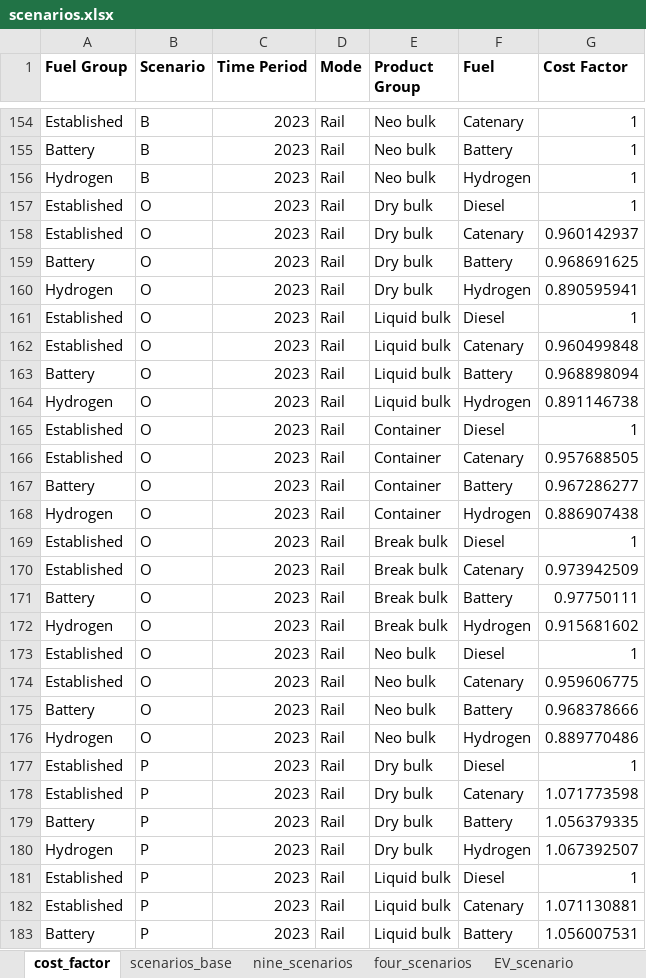
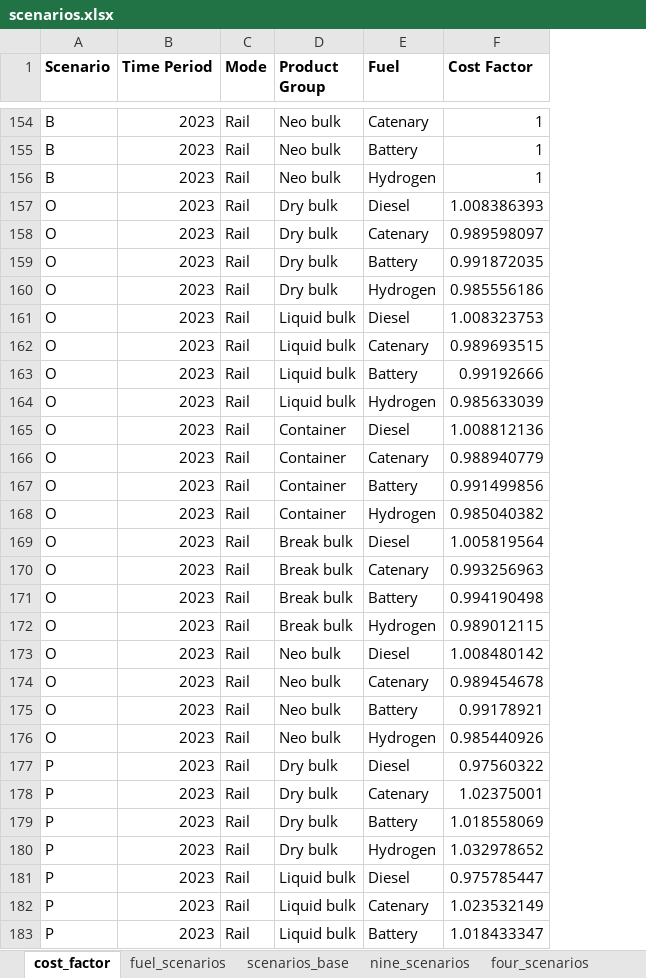
Before and after one commit to SteffenBakker/STraM_ntnu_development, an Excel workbook: Data/scenarios.xlsx, sheet cost_factor, drawn as a sheet; only a part is shown, gaps mark what is left out; values as stored, in another font and other column widths than the file's, no borders; removed rows and columns are numbered as before the commit, all else as after; the diff covers the shown part only; the diff names each change by its address in the sheet, - before the commit and + after, or states it on an @@ line.

Commit message:
scenario reading

```diff
--- a/Data/scenarios.xlsx (sheet cost_factor)
+++ b/Data/scenarios.xlsx (sheet cost_factor)
+sheet tab: fuel_scenarios
-column A (Fuel Group), rows 154-183: Established | Battery | Hydrogen | Established | Established | Battery | Hydrogen | Established | Established | Battery | Hydrogen | Established | Established | Battery | Hydrogen | Established | Established | Battery | Hydrogen | Established | Established | Battery | Hydrogen | Established | Established | Battery | Hydrogen | Established | Established | Battery
-F157 (Cost Factor): 1
+F157 (Cost Factor): 1.008386393
-F158 (Cost Factor): 0.960142937
+F158 (Cost Factor): 0.989598097
-F159 (Cost Factor): 0.968691625
+F159 (Cost Factor): 0.991872035
-F160 (Cost Factor): 0.890595941
+F160 (Cost Factor): 0.985556186
-F161 (Cost Factor): 1
+F161 (Cost Factor): 1.008323753
-F162 (Cost Factor): 0.960499848
+F162 (Cost Factor): 0.989693515
-F163 (Cost Factor): 0.968898094
+F163 (Cost Factor): 0.99192666
-F164 (Cost Factor): 0.891146738
+F164 (Cost Factor): 0.985633039
-F165 (Cost Factor): 1
+F165 (Cost Factor): 1.008812136
-F166 (Cost Factor): 0.957688505
+F166 (Cost Factor): 0.988940779
-F167 (Cost Factor): 0.967286277
+F167 (Cost Factor): 0.991499856
-F168 (Cost Factor): 0.886907438
+F168 (Cost Factor): 0.985040382
-F169 (Cost Factor): 1
+F169 (Cost Factor): 1.005819564
-F170 (Cost Factor): 0.973942509
+F170 (Cost Factor): 0.993256963
-F171 (Cost Factor): 0.97750111
+F171 (Cost Factor): 0.994190498
-F172 (Cost Factor): 0.915681602
+F172 (Cost Factor): 0.989012115
-F173 (Cost Factor): 1
+F173 (Cost Factor): 1.008480142
-F174 (Cost Factor): 0.959606775
+F174 (Cost Factor): 0.989454678
-F175 (Cost Factor): 0.968378666
+F175 (Cost Factor): 0.99178921
-F176 (Cost Factor): 0.889770486
+F176 (Cost Factor): 0.985440926
-F177 (Cost Factor): 1
+F177 (Cost Factor): 0.97560322
-F178 (Cost Factor): 1.071773598
+F178 (Cost Factor): 1.02375001
-F179 (Cost Factor): 1.056379335
+F179 (Cost Factor): 1.018558069
-F180 (Cost Factor): 1.067392507
+F180 (Cost Factor): 1.032978652
-F181 (Cost Factor): 1
+F181 (Cost Factor): 0.975785447
-F182 (Cost Factor): 1.071130881
+F182 (Cost Factor): 1.023532149
-F183 (Cost Factor): 1.056007531
+F183 (Cost Factor): 1.018433347
```
Also changed, not shown: 303 edited cells elsewhere in this sheet, Data/sets.xlsx, 3 other files.
